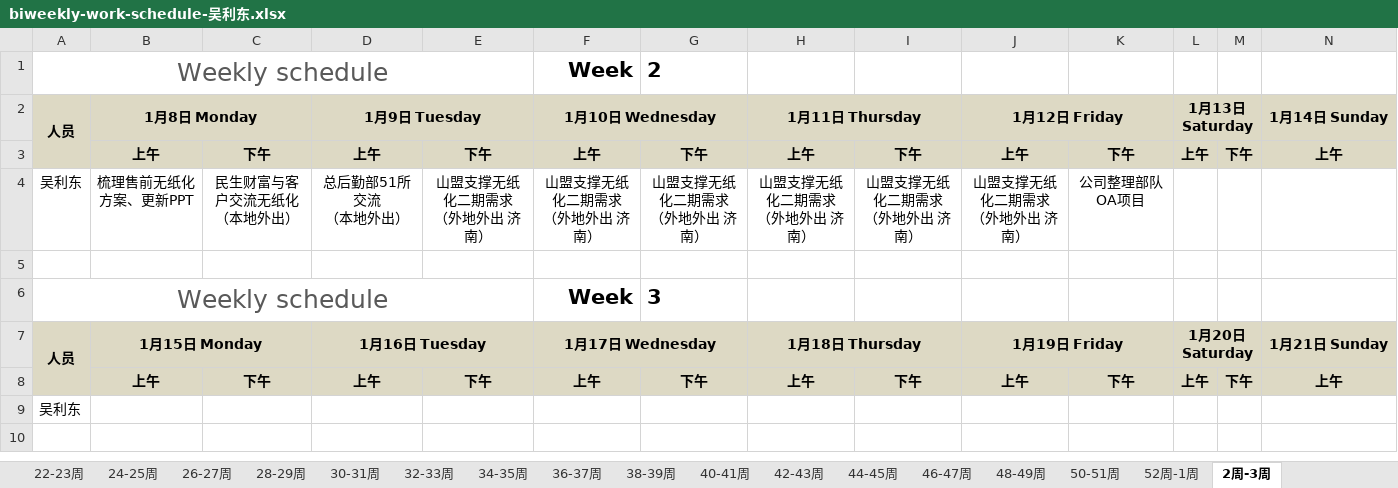
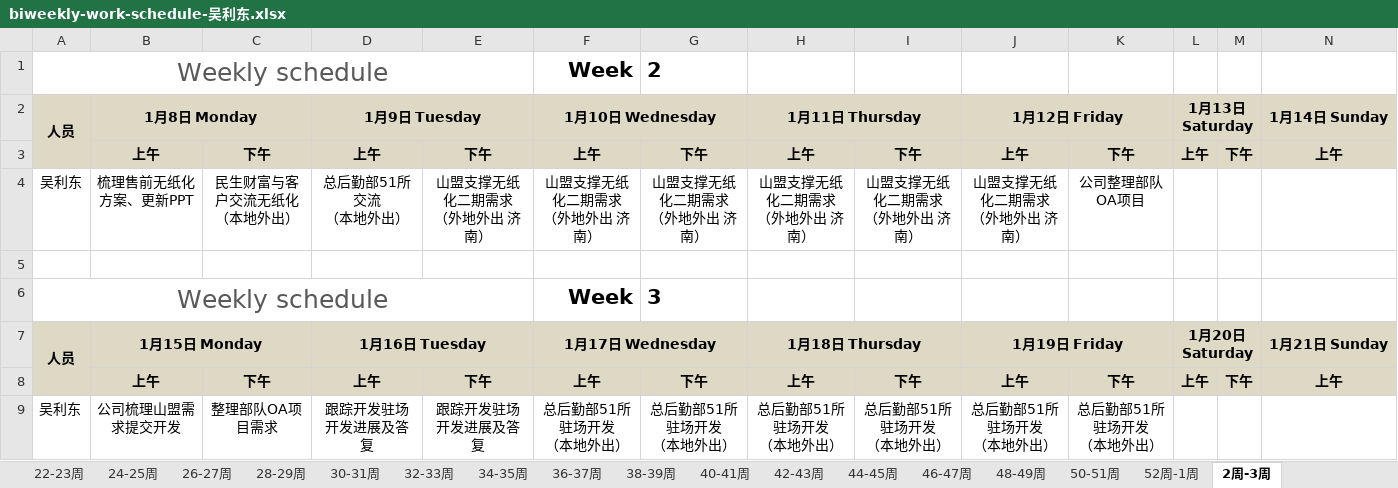
Before and after one commit to hongricfca/Project-Process-library, an Excel workbook: Weekly Schedule/biweekly-work-schedule-吴利东.xlsx, sheet 2周-3周, drawn as a sheet; only a part is shown; values as stored, in another font and other column widths than the file's, no borders; removed rows and columns are numbered as before the commit, all else as after; rows hold the shown columns only; ↵ is a line break in a cell; the diff names each change by its address in the sheet, - before the commit and + after, or states it on an @@ line.

Commit message:
更新

```diff
--- a/Weekly Schedule/biweekly-work-schedule-吴利东.xlsx (sheet 2周-3周)
+++ b/Weekly Schedule/biweekly-work-schedule-吴利东.xlsx (sheet 2周-3周)
-row 9: 吴利东
+row 9: 吴利东 | 公司梳理山盟需求提交开发 | 整理部队OA项目需求 | 跟踪开发驻场开发进展及答复 | 跟踪开发驻场开发进展及答复 | 总后勤部51所驻场开发 ↵ （本地外出） | 总后勤部51所驻场开发 ↵ （本地外出） | 总后勤部51所驻场开发 ↵ （本地外出） | 总后勤部51所驻场开发 ↵ （本地外出） | 总后勤部51所驻场开发 ↵ （本地外出） | 总后勤部51所驻场开发 ↵ （本地外出）
```
